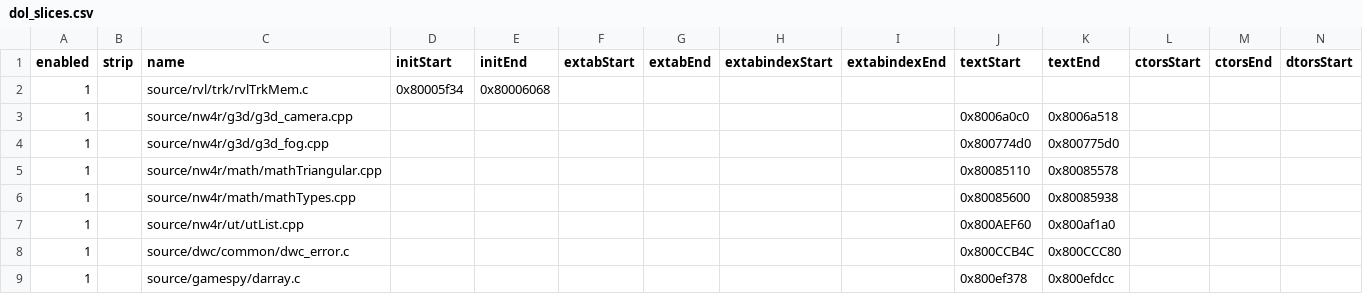
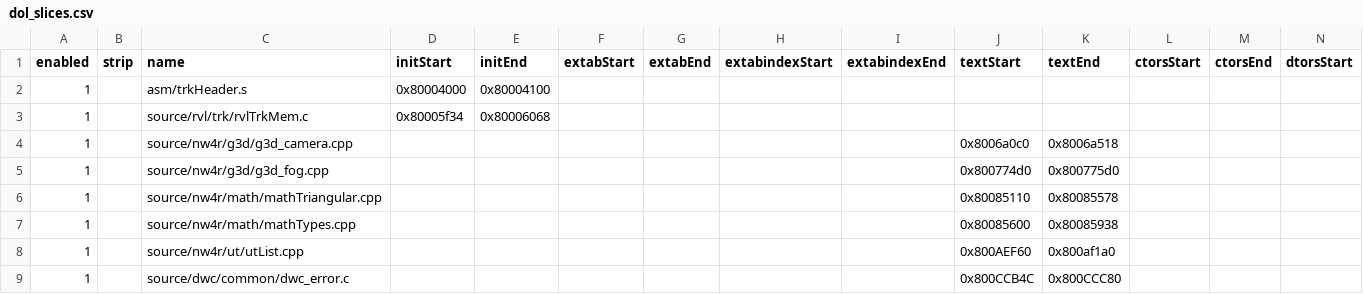
Before and after one commit to riidefi/mkw, a CSV file: pack/dol_slices.csv, drawn as a sheet; only a part is shown; the shorter side is filled out with more unchanged rows; rows hold the shown columns only; the diff names each change by its address in the sheet, - before the commit and + after, or states it on an @@ line.

```diff
--- a/pack/dol_slices.csv
+++ b/pack/dol_slices.csv
+row 2: 1 |  | asm/trkHeader.s | 0x80004000 | 0x80004100
```
Also changed, not shown: 19 other files.
